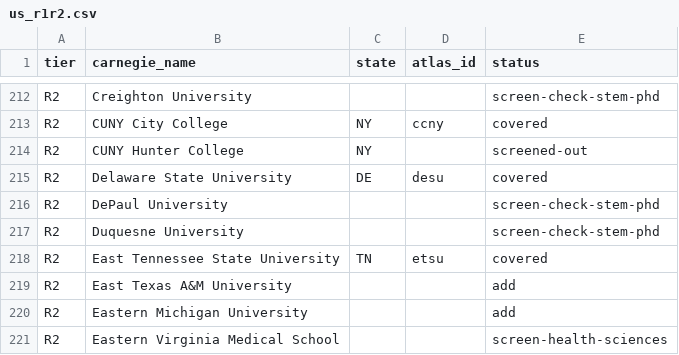
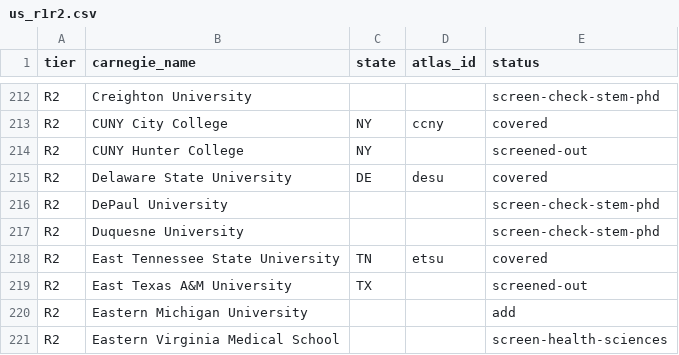
Before and after one commit to manilaladarsh-hash/YT, a CSV file: business/phd-atlas/handoff/us_r1r2.csv, drawn as a sheet; only a part is shown, gaps mark what is left out.

Commit message:
Screen East Texas A&M University

```diff
--- a/business/phd-atlas/handoff/us_r1r2.csv
+++ b/business/phd-atlas/handoff/us_r1r2.csv
@@ -218,3 +218,3 @@ R2,Duquesne University,,,screen-check-stem-phd
 R2,East Tennessee State University,TN,etsu,covered
-R2,East Texas A&M University,,,add
+R2,East Texas A&M University,TX,,screened-out
 R2,Eastern Michigan University,,,add
```
Also changed, not shown: 1 other file.
